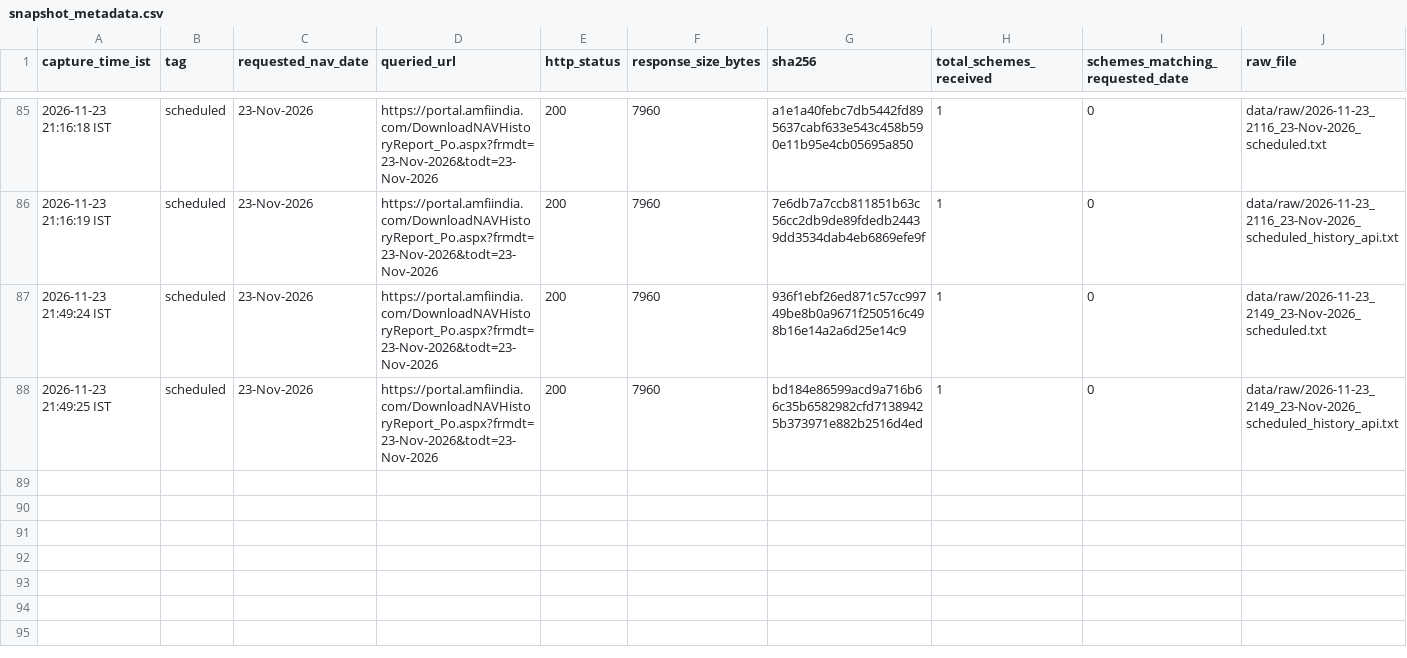
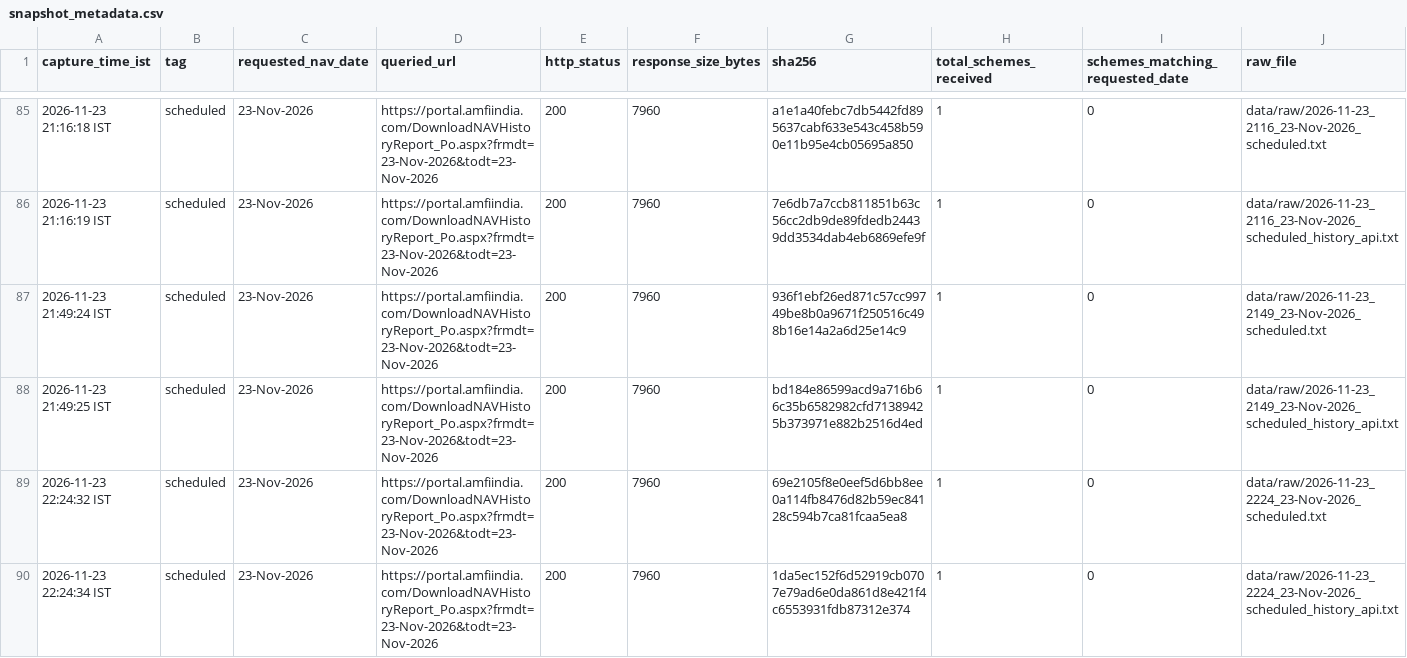
Before and after one commit to workchinmay/AMFI-NAV-MONITORING, a CSV file: data/snapshot_metadata.csv, drawn as a sheet; only a part is shown, gaps mark what is left out; rows hold the shown columns only; the diff names each change by its address in the sheet, - before the commit and + after, or states it on an @@ line.

```diff
--- a/data/snapshot_metadata.csv
+++ b/data/snapshot_metadata.csv
+row 89: 2026-11-23 22:24:32 IST | scheduled | 23-Nov-2026 | https://portal.amfiindia.com/DownloadNAVHistoryReport_Po.aspx?frmdt=23-Nov-2026&todt=23-Nov-2026 | 200 | 7960 | 69e2105f8e0eef5d6bb8ee0a114fb8476d82b59ec84128c594b7ca81fcaa5ea8 | 1 | 0 | data/raw/2026-11-23_2224_23-Nov-2026_scheduled.txt
+row 90: 2026-11-23 22:24:34 IST | scheduled | 23-Nov-2026 | https://portal.amfiindia.com/DownloadNAVHistoryReport_Po.aspx?frmdt=23-Nov-2026&todt=23-Nov-2026 | 200 | 7960 | 1da5ec152f6d52919cb0707e79ad6e0da861d8e421f4c6553931fdb87312e374 | 1 | 0 | data/raw/2026-11-23_2224_23-Nov-2026_scheduled_history_api.txt
```
Also changed, not shown: 4 other files.
